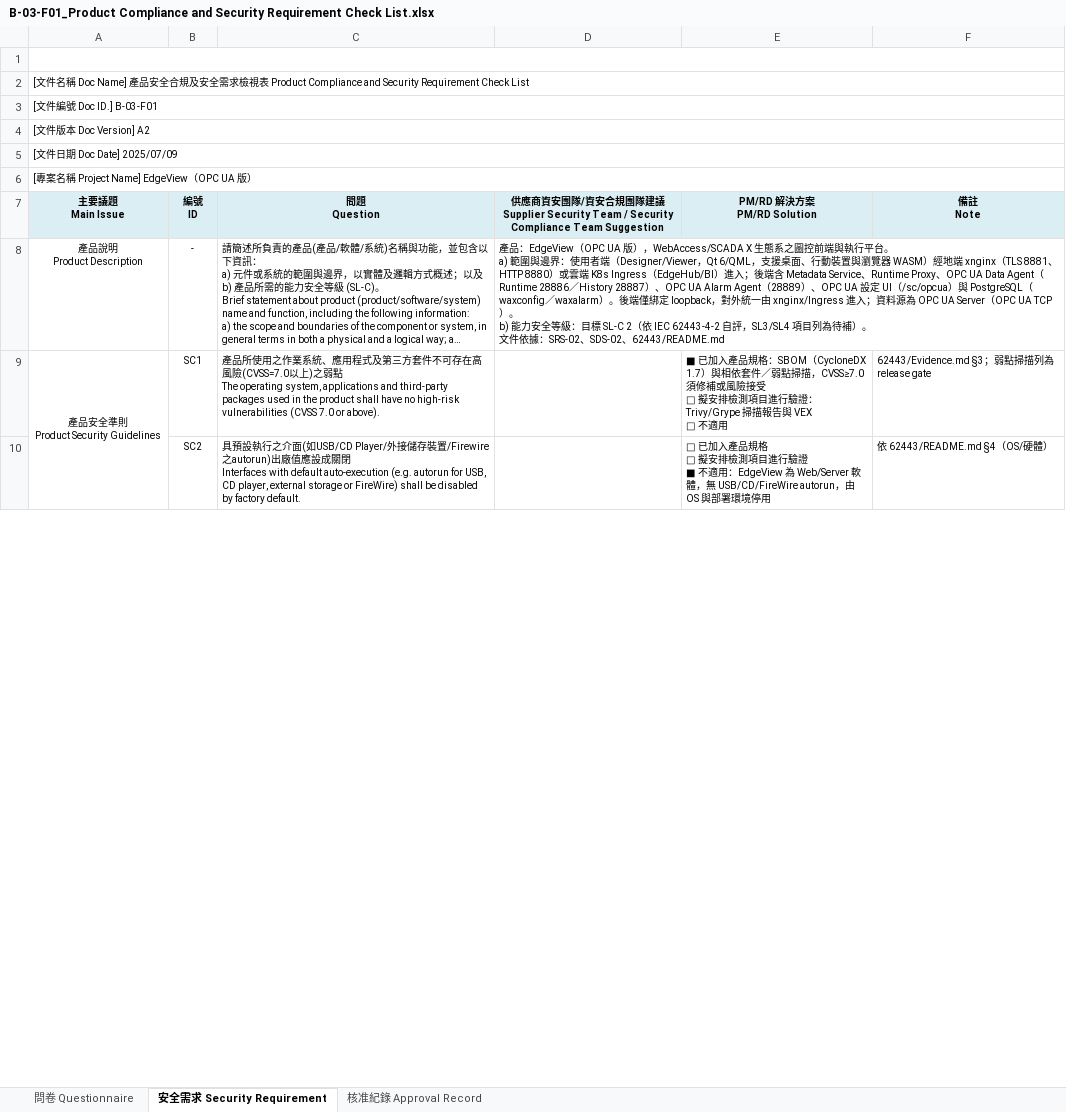
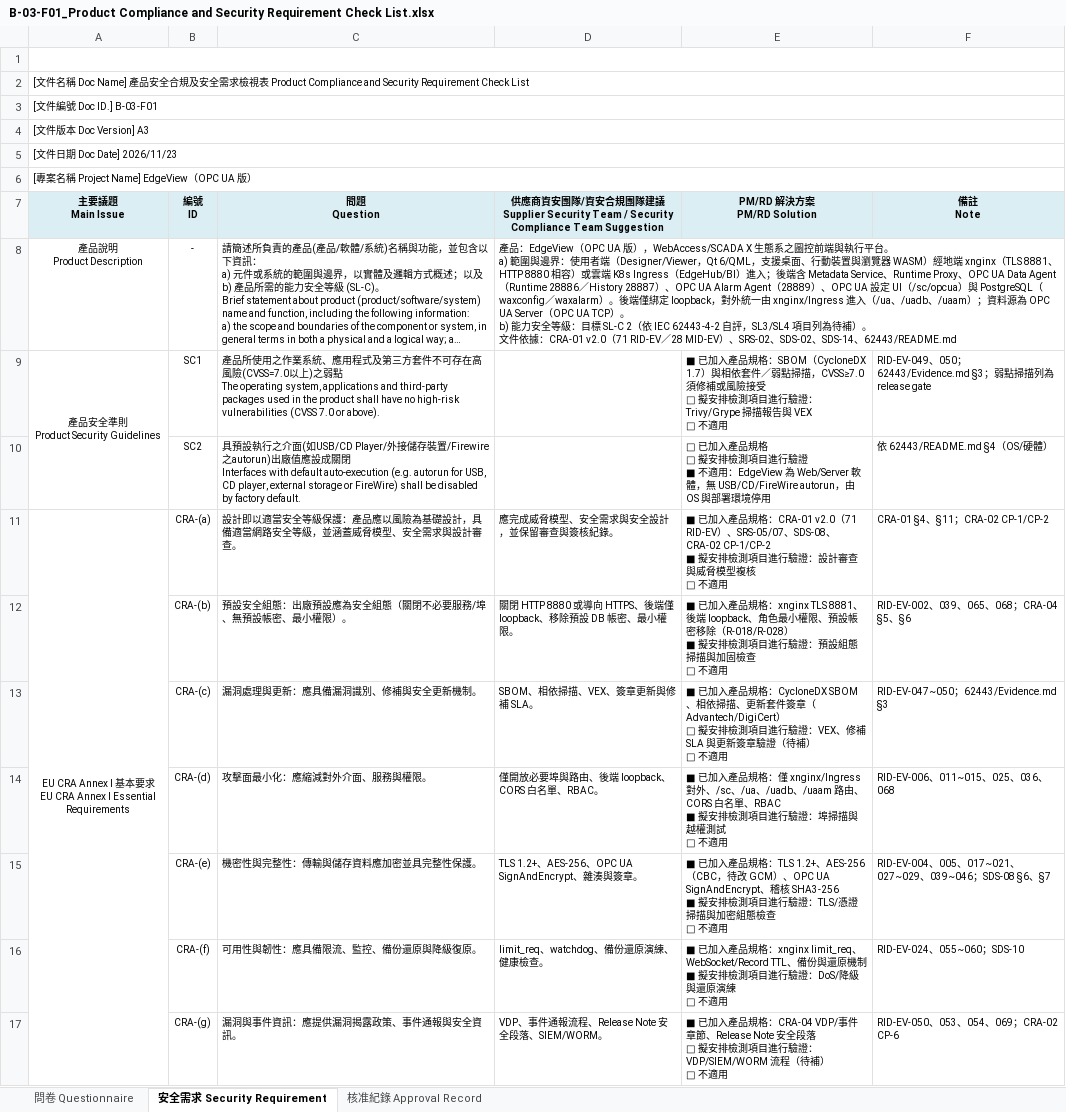
Before and after one commit to PochengChen-del/EdgeViewDoc, an Excel workbook: CRA/B-03-F01_Product Compliance and Security Requirement Check List.xlsx, sheet 安全需求 Security Requirement, drawn as a sheet; only a part is shown; long unchanged cells end in …; values as stored, in another font and other column widths than the file's, no borders; charts and pictures not drawn; ↵ is a line break in a cell; the diff covers the shown part only; the diff names each change by its address in the sheet, - before the commit and + after, or states it on an @@ line.

```diff
--- a/CRA/B-03-F01_Product Compliance and Security Requirement Check List.xlsx (sheet 安全需求 Security Requirement)
+++ b/CRA/B-03-F01_Product Compliance and Security Requirement Check List.xlsx (sheet 安全需求 Security Requirement)
-A4 (主要議題 Main Issue): [文件版本 Doc Version] A2
+A4 (主要議題 Main Issue): [文件版本 Doc Version] A3
-A5 (主要議題 Main Issue): [文件日期 Doc Date] 2025/07/09
+A5 (主要議題 Main Issue): [文件日期 Doc Date] 2026/11/23
-D8: …8881、HTTP 8880）或雲端 K8s Ingress（EdgeHub/BI）進入；後端含 Metadata Service、Runtime Proxy、OPC UA Data Agent（Runtime 28886／History 28887）、OPC UA Alarm Agent（28889）、OPC UA 設定 UI（/sc/opcua）與 PostgreSQL（waxconfig／waxalarm）。後端僅綁定 loopback，對外統一由 xnginx/Ingress 進入；資料源為 OPC UA Server（OPC UA TCP）。 ↵ b) 能力安全等級：目標 SL-C 2（依 IEC 62443-4-2 自評，SL3/SL4 項目列為待補）。 ↵ 文件依據：SRS-02、SDS-02、62443/README.md
+D8: …8881、HTTP 8880 相容）或雲端 K8s Ingress（EdgeHub/BI）進入；後端含 Metadata Service、Runtime Proxy、OPC UA Data Agent（Runtime 28886／History 28887）、OPC UA Alarm Agent（28889）、OPC UA 設定 UI（/sc/opcua）與 PostgreSQL（waxconfig／waxalarm）。後端僅綁定 loopback，對外統一由 xnginx/Ingress 進入（/ua、/uadb、/uaam）；資料源為 OPC UA Server（OPC UA TCP）。 ↵ b) 能力安全等級：目標 SL-C 2（依 IEC 62443-4-2 自評，SL3/SL4 項目列為待補）。 ↵ 文件依據：CRA-01 v2.0（71 RID-EV／28 MID-EV）、SRS-02、SDS-02、SDS-14、62443/README.md
-F9 (備註 Note): 62443/Evidence.md §3…
+F9 (備註 Note): RID-EV-049、050；62443/Evidence.md §3…
+row 11: EU CRA Annex I 基本要求 ↵ EU CRA Annex I Essential Requirements | CRA-(a) | 設計即以適當安全等級保護：產品應以風險為基礎設計，具備適當網路安全等級，並涵蓋威脅模型、安全需求與設計審查。 | 應完成威脅模型、安全需求與安全設計，並保留審查與簽核紀錄。 | ■ 已加入產品規格：CRA-01 v2.0（71 RID-EV）、SRS-05/07、SDS-08、CRA-02 CP-1/CP-2 ↵ ■ 擬安排檢測項目進行驗證：設計審查與威脅模型複核 ↵ □ 不適用 | CRA-01 §4、§11；CRA-02 CP-1/CP-2
+row 12:  | CRA-(b) | 預設安全組態：出廠預設應為安全組態（關閉不必要服務/埠、無預設帳密、最小權限）。 | 關閉 HTTP 8880 或導向 HTTPS、後端僅 loopback、移除預設 DB 帳密、最小權限。 | ■ 已加入產品規格：xnginx TLS 8881、後端 loopback、角色最小權限、預設帳密移除（R-018/R-028） ↵ ■ 擬安排檢測項目進行驗證：預設組態掃描與加固檢查 ↵ □ 不適用 | RID-EV-002、039、065、068；CRA-04 §5、§6
+row 13:  | CRA-(c) | 漏洞處理與更新：應具備漏洞識別、修補與安全更新機制。 | SBOM、相依掃描、VEX、簽章更新與修補 SLA。 | ■ 已加入產品規格：CycloneDX SBOM、相依掃描、更新套件簽章（Advantech/DigiCert） ↵ □ 擬安排檢測項目進行驗證：VEX、修補 SLA 與更新簽章驗證（待補） ↵ □ 不適用 | RID-EV-047~050；62443/Evidence.md §3
+row 14:  | CRA-(d) | 攻擊面最小化：應縮減對外介面、服務與權限。 | 僅開放必要埠與路由、後端 loopback、CORS 白名單、RBAC。 | ■ 已加入產品規格：僅 xnginx/Ingress 對外、/sc、/ua、/uadb、/uaam 路由、CORS 白名單、RBAC ↵ ■ 擬安排檢測項目進行驗證：埠掃描與越權測試 ↵ □ 不適用 | RID-EV-006、011~015、025、036、068
+row 15:  | CRA-(e) | 機密性與完整性：傳輸與儲存資料應加密並具完整性保護。 | TLS 1.2+、AES-256、OPC UA SignAndEncrypt、雜湊與簽章。 | ■ 已加入產品規格：TLS 1.2+、AES-256（CBC，待改 GCM）、OPC UA SignAndEncrypt、稽核 SHA3-256 ↵ ■ 擬安排檢測項目進行驗證：TLS/憑證掃描與加密組態檢查 ↵ □ 不適用 | RID-EV-004、005、017~021、027~029、039~046；SDS-08 §6、§7
+row 16:  | CRA-(f) | 可用性與韌性：應具備限流、監控、備份還原與降級復原。 | limit_req、watchdog、備份還原演練、健康檢查。 | ■ 已加入產品規格：xnginx limit_req、WebSocket/Record TTL、備份與還原機制 ↵ ■ 擬安排檢測項目進行驗證：DoS/降級與還原演練 ↵ □ 不適用 | RID-EV-024、055~060；SDS-10
+row 17:  | CRA-(g) | 漏洞與事件資訊：應提供漏洞揭露政策、事件通報與安全資訊。 | VDP、事件通報流程、Release Note 安全段落、SIEM/WORM。 | ■ 已加入產品規格：CRA-04 VDP/事件章節、Release Note 安全段落 ↵ □ 擬安排檢測項目進行驗證：VDP/SIEM/WORM 流程（待補） ↵ □ 不適用 | RID-EV-050、053、054、069；CRA-02 CP-6
```
Also changed, not shown: 8 added rows, 9 edited cells and cell formats elsewhere in this sheet, sheet 問卷 Questionnaire, sheet 核准紀錄 Approval Record, charts or pictures, 4 other files.
